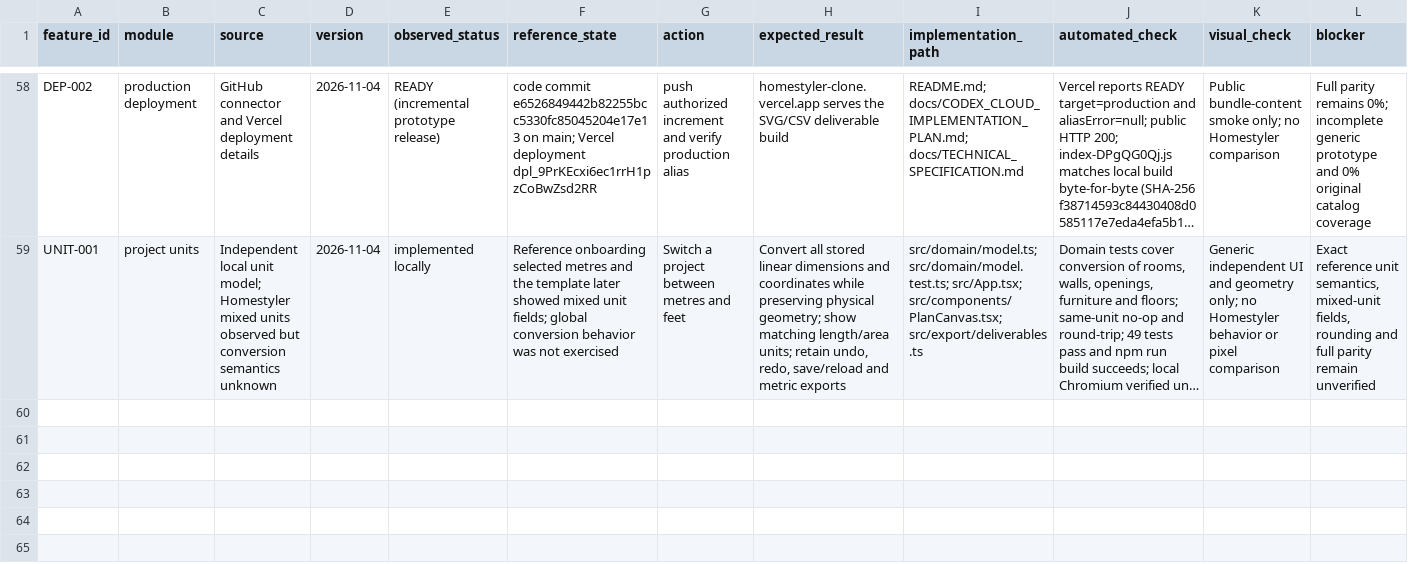
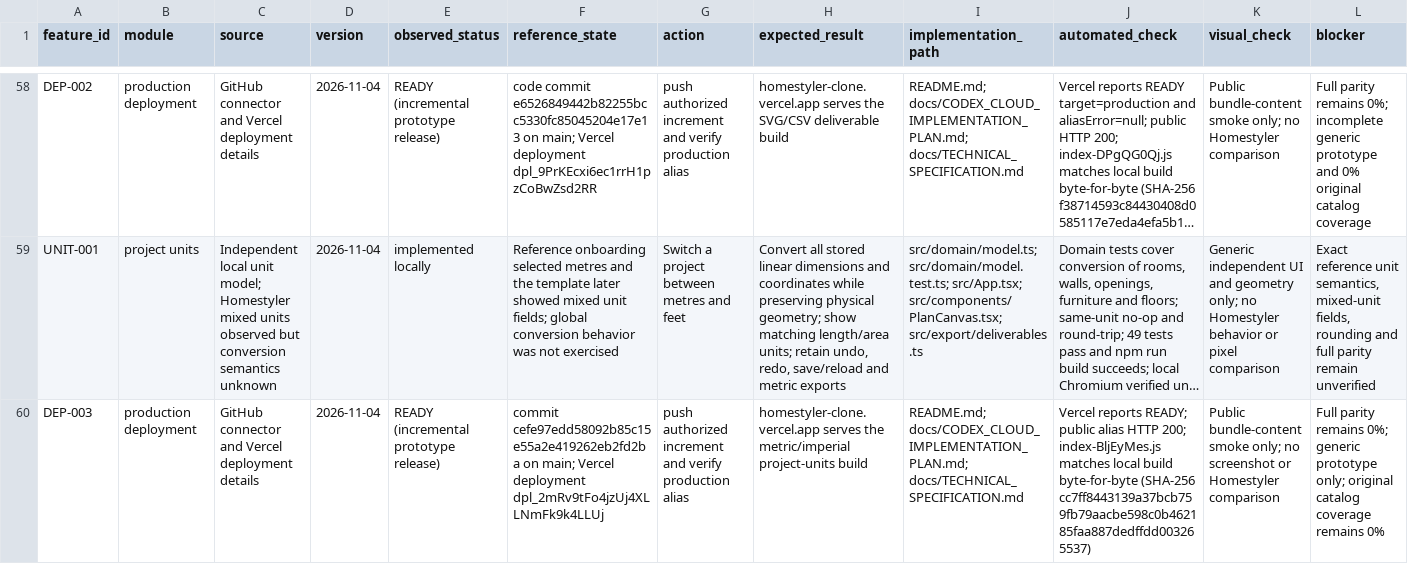
Before and after one commit to hiruuu30/homestyler_clone, a CSV file: docs/feature-ledger.csv, drawn as a sheet; only a part is shown, gaps mark what is left out; long unchanged cells end in …; the diff names each change by its address in the sheet, - before the commit and + after, or states it on an @@ line.

Commit message:
Record verified unit conversion deployment

```diff
--- a/docs/feature-ledger.csv
+++ b/docs/feature-ledger.csv
+row 60: DEP-003 | production deployment | GitHub connector and Vercel deployment details | 2026-11-04 | READY (incremental prototype release) | commit cefe97edd58092b85c15e55a2e419262eb2fd2ba on main; Vercel deployment dpl_2mRv9tFo4jzUj4XLLNmFk9k4LLUj | push authorized increment and verify production alias | homestyler-clone.vercel.app serves the metric/imperial project-units build | README.md; docs/CODEX_CLOUD_IMPLEMENTATION_PLAN.md; docs/TECHNICAL_SPECIFICATION.md | Vercel reports READY; public alias HTTP 200; index-BljEyMes.js matches local build byte-for-byte (SHA-256 cc7ff8443139a37bcb759fb79aacbe598c0b462185faa887dedffdd003265537) | Public bundle-content smoke only; no screenshot or Homestyler comparison | Full parity remains 0%; generic prototype only; original catalog coverage remains 0%
```
Also changed, not shown: 3 other files.
